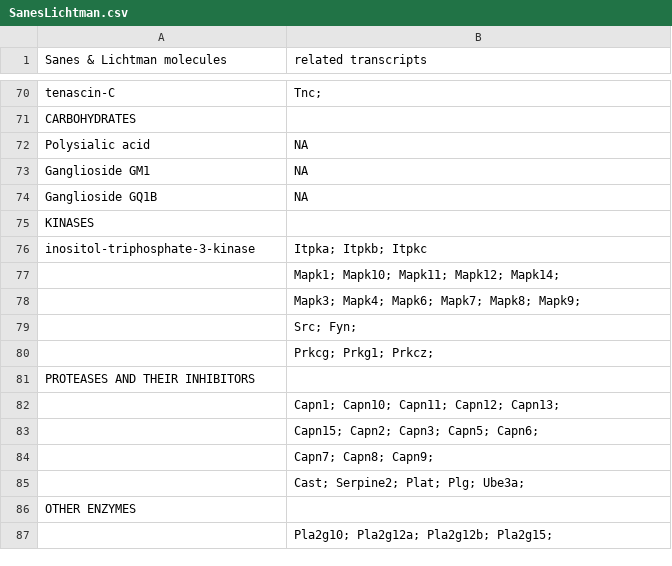
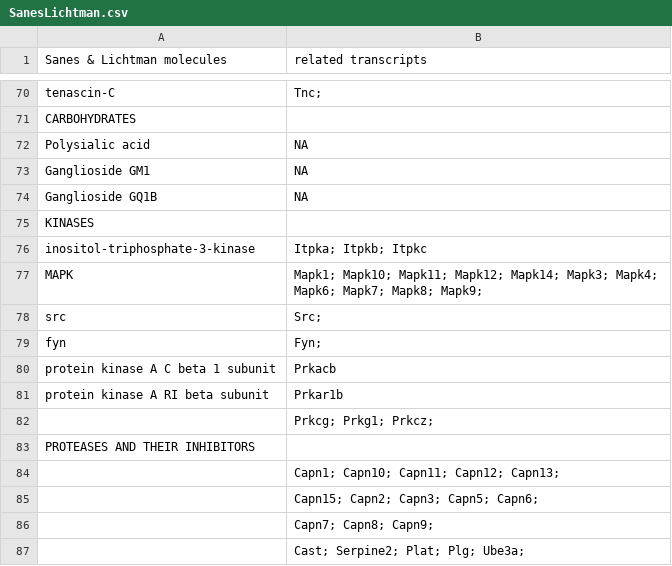
Before and after one commit to raynamharris/DissociationTest, a CSV file: data/SanesLichtman.csv, drawn as a sheet; only a part is shown, gaps mark what is left out; the shorter side is filled out with more unchanged rows; removed rows and columns are numbered as before the commit, all else as after; the diff names each change by its address in the sheet, - before the commit and + after, or states it on an @@ line.

```diff
--- a/data/SanesLichtman.csv
+++ b/data/SanesLichtman.csv
-row 77:  | Mapk1; Mapk10; Mapk11; Mapk12; Mapk14;
-row 78:  | Mapk3; Mapk4; Mapk6; Mapk7; Mapk8; Mapk9;
-row 79:  | Src; Fyn;
+row 77: MAPK | Mapk1; Mapk10; Mapk11; Mapk12; Mapk14; Mapk3; Mapk4; Mapk6; Mapk7; Mapk8; Mapk9;
+row 78: src | Src;
+row 79: fyn | Fyn;
+row 80: protein kinase A C beta 1 subunit | Prkacb
+row 81: protein kinase A RI beta subunit | Prkar1b
```
Also changed, not shown: 1 other file.
